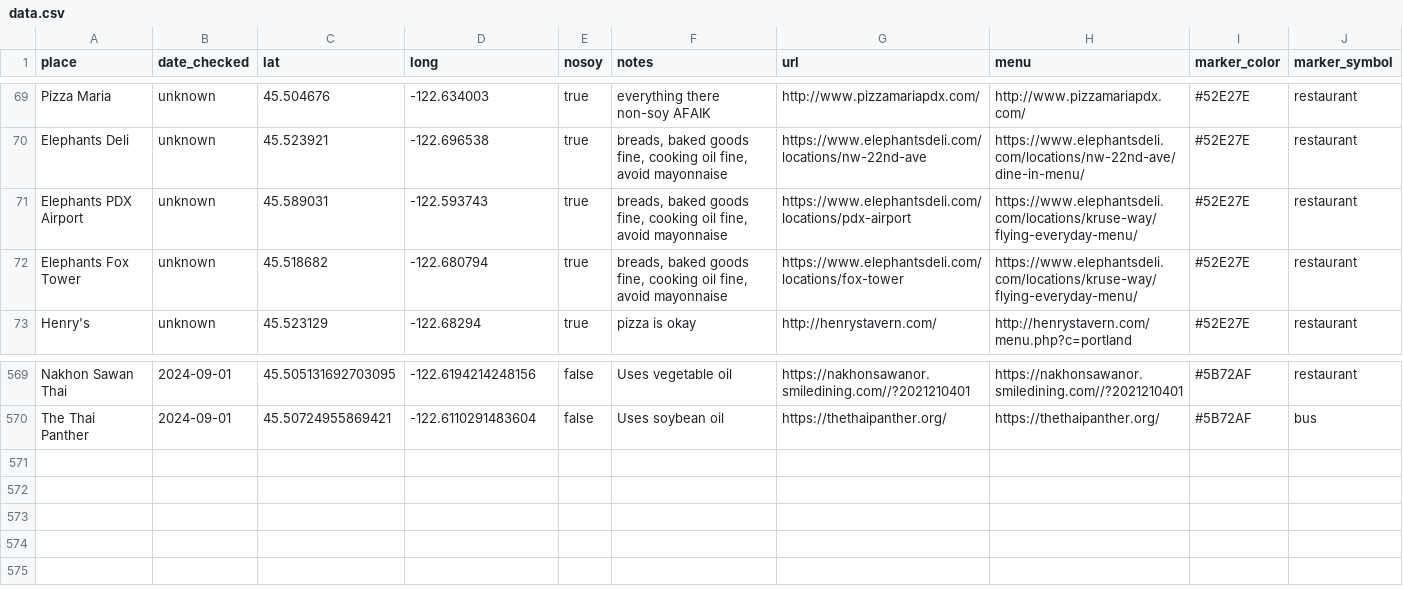
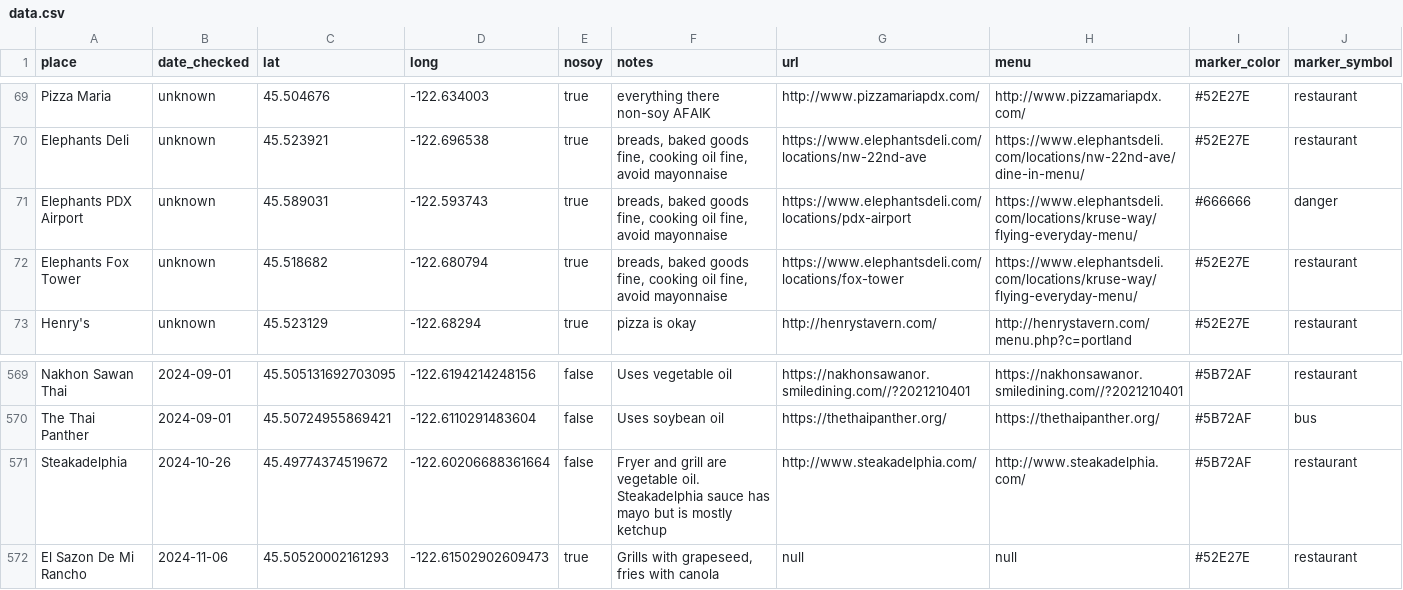
Before and after one commit to sckott/soylocs, a CSV file: data.csv, drawn as a sheet; only a part is shown, gaps mark what is left out.

```diff
--- a/data.csv
+++ b/data.csv
@@ -70,3 +70,3 @@
 "Elephants Deli","unknown",45.523921,-122.696538,"true","breads, baked goods fine, cooking oil fine, avoid mayonnaise","https://www.elephantsdeli.com/locations/nw-22nd-ave","https://www.elephantsdeli.com/locations/nw-22nd-ave/dine-in-menu/","#52E27E","restaurant"
-"Elephants PDX Airport","unknown",45.589031,-122.593743,"true","breads, baked goods fine, cooking oil fine, avoid mayonnaise","https://www.elephantsdeli.com/locations/pdx-airport","https://www.elephantsdeli.com/locations/kruse-way/flying-everyday-menu/","#52E27E","restaurant"
+"Elephants PDX Airport","unknown",45.589031,-122.593743,"true","breads, baked goods fine, cooking oil fine, avoid mayonnaise","https://www.elephantsdeli.com/locations/pdx-airport","https://www.elephantsdeli.com/locations/kruse-way/flying-everyday-menu/","#666666","danger"
 "Elephants Fox Tower","unknown",45.518682,-122.680794,"true","breads, baked goods fine, cooking oil fine, avoid mayonnaise","https://www.elephantsdeli.com/locations/fox-tower","https://www.elephantsdeli.com/locations/kruse-way/flying-everyday-menu/","#52E27E","restaurant"
@@ -570 +570,3 @@
 "The Thai Panther","2024-09-01",45.50724955869421,-122.6110291483604,"false","Uses soybean oil","https://thethaipanther.org/","https://thethaipanther.org/","#5B72AF","bus"
+"Steakadelphia","2024-10-26",45.49774374519672,-122.60206688361664,"false","Fryer and grill are vegetable oil. Steakadelphia sauce has mayo but is mostly ketchup","http://www.steakadelphia.com/","http://www.steakadelphia.com/","#5B72AF","restaurant"
+"El Sazon De Mi Rancho","2024-11-06",45.50520002161293,-122.61502902609473,"true","Grills with grapeseed, fries with canola","null","null","#52E27E","restaurant"
```
Also changed, not shown: 1 other file.
